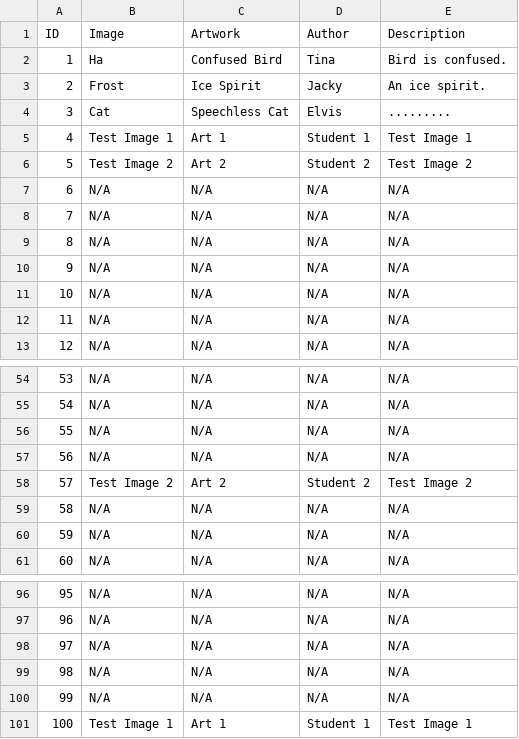
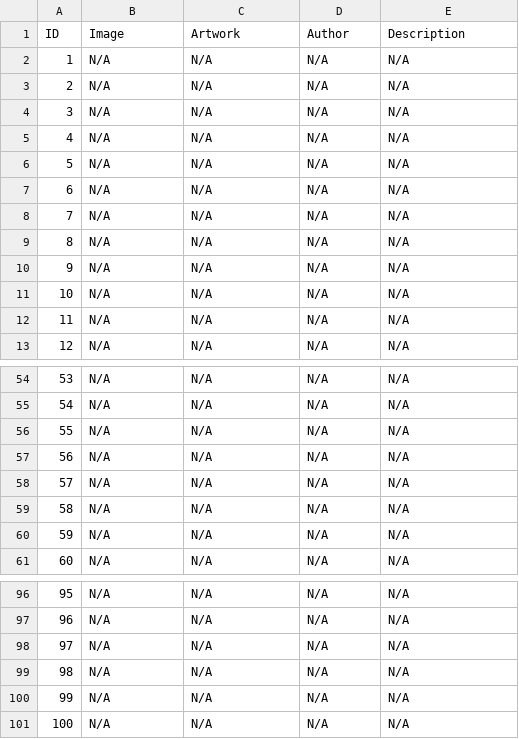
Before and after one commit to Zlui/TSKVGSS-Art-Gallery, a CSV file: database.csv, drawn as a sheet; only a part is shown, gaps mark what is left out.

Commit message:
Add files via upload

```diff
--- a/database.csv
+++ b/database.csv
@@ -1,7 +1,7 @@
 ID,Image,Artwork,Author,Description
-1,Ha,Confused Bird,Tina,Bird is confused.
-2,Frost,Ice Spirit,Jacky,An ice spirit.
-3,Cat,Speechless Cat,Elvis,.........
-4,Test Image 1,Art 1,Student 1,Test Image 1
-5,Test Image 2,Art 2,Student 2,Test Image 2
+1,N/A,N/A,N/A,N/A
+2,N/A,N/A,N/A,N/A
+3,N/A,N/A,N/A,N/A
+4,N/A,N/A,N/A,N/A
+5,N/A,N/A,N/A,N/A
 6,N/A,N/A,N/A,N/A
@@ -57,3 +57,3 @@ ID,Image,Artwork,Author,Description
 56,N/A,N/A,N/A,N/A
-57,Test Image 2,Art 2,Student 2,Test Image 2
+57,N/A,N/A,N/A,N/A
 58,N/A,N/A,N/A,N/A
@@ -100,2 +100,2 @@ ID,Image,Artwork,Author,Description
 99,N/A,N/A,N/A,N/A
-100,Test Image 1,Art 1,Student 1,Test Image 1
+100,N/A,N/A,N/A,N/A
```
